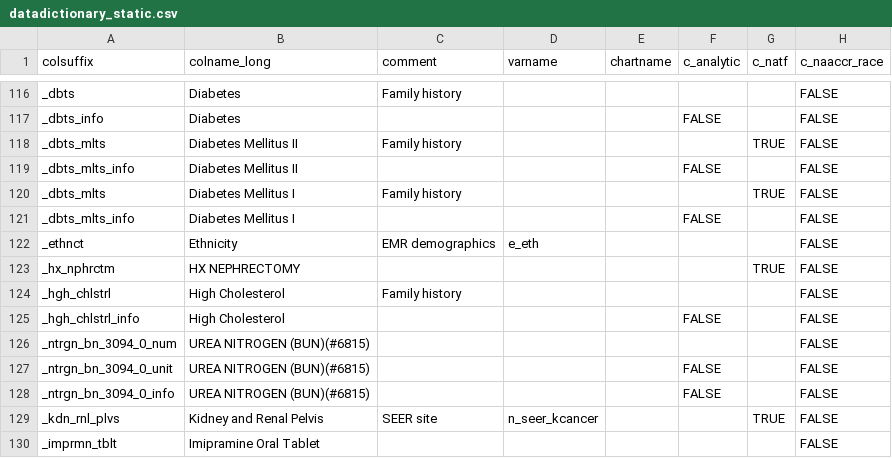
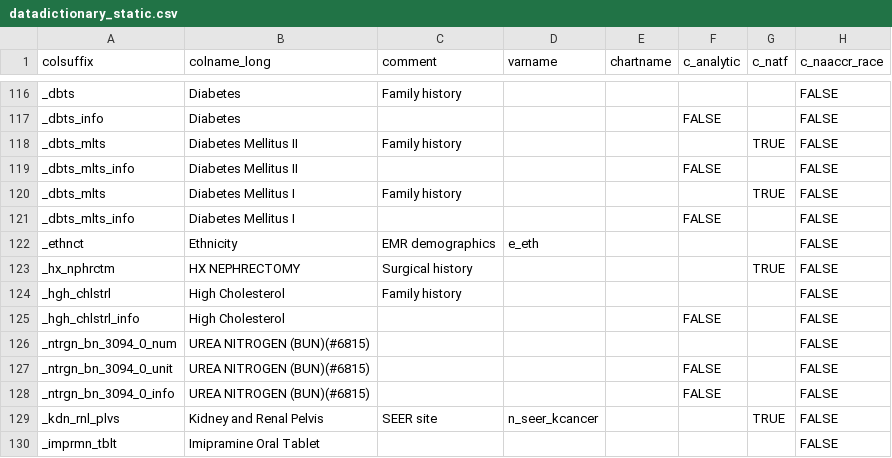
Before and after one commit to bokov/kl2_kc_analysis, a CSV file: datadictionary_static.csv, drawn as a sheet; only a part is shown, gaps mark what is left out; the diff names each change by its address in the sheet, - before the commit and + after, or states it on an @@ line.

Commit message:
Added a comment to data dictionary

```diff
--- a/datadictionary_static.csv
+++ b/datadictionary_static.csv
-C123 (comment): (empty)
+C123 (comment): Surgical history
```
